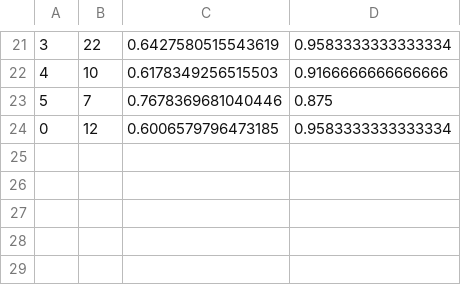
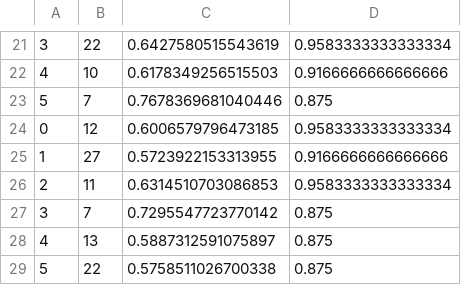
Before and after one commit to Sean2108/bankruptcyprediction, a CSV file: results_ground_truthlstm_detailed.csv, drawn as a sheet; only a part is shown, gaps mark what is left out.

Commit message:
lstm results

```diff
--- a/results_ground_truthlstm_detailed.csv
+++ b/results_ground_truthlstm_detailed.csv
@@ -24 +24,6 @@
 0, 12, 0.6006579796473185, 0.9583333333333334
+1, 27, 0.5723922153313955, 0.9166666666666666
+2, 11, 0.6314510703086853, 0.9583333333333334
+3, 7, 0.7295547723770142, 0.875
+4, 13, 0.5887312591075897, 0.875
+5, 22, 0.5758511026700338, 0.875
```
